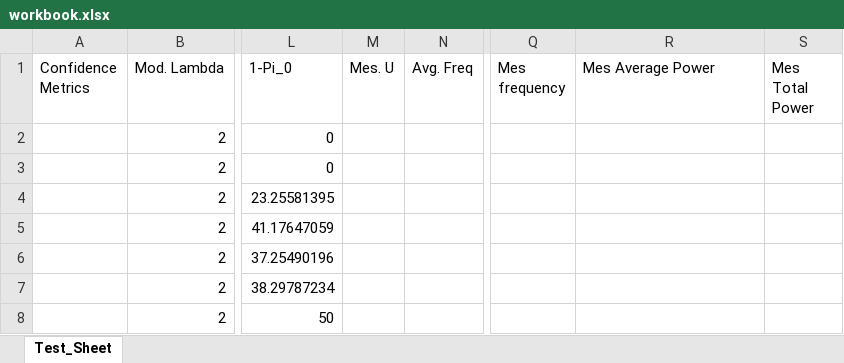
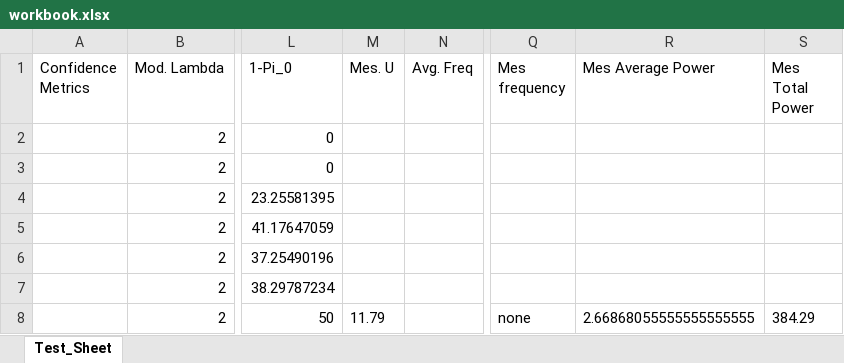
Before and after one commit to zahzag/MM1-Software, an Excel workbook: MM1-Software 10-01-2025/MM1-Software/build2/workbook.xlsx, sheet Test_Sheet, drawn as a sheet; only a part is shown, gaps mark what is left out; values as stored, in another font and other column widths than the file's, no borders; the diff names each change by its address in the sheet, - before the commit and + after, or states it on an @@ line.

```diff
--- a/MM1-Software 10-01-2025/MM1-Software/build2/workbook.xlsx (sheet Test_Sheet)
+++ b/MM1-Software 10-01-2025/MM1-Software/build2/workbook.xlsx (sheet Test_Sheet)
-M8 (Mes. U): (empty)
+M8 (Mes. U): 11.79
-Q8 (Mes frequency): (empty)
+Q8 (Mes frequency): none
-R8 (Mes Average Power): (empty)
+R8 (Mes Average Power): 2.66868055555555555555
-S8 (Mes Total Power): (empty)
+S8 (Mes Total Power): 384.29
```
Also changed, not shown: MM1-Software 10-01-2025/MM1-Software/build/workbook.xlsx, 52 other files.
